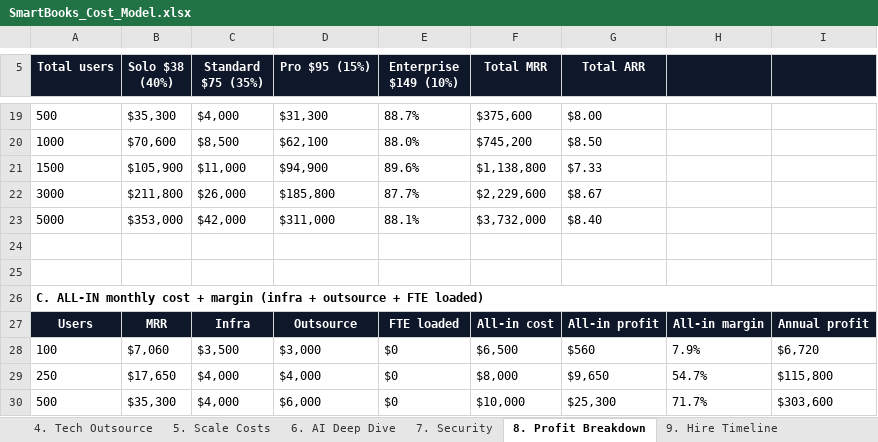
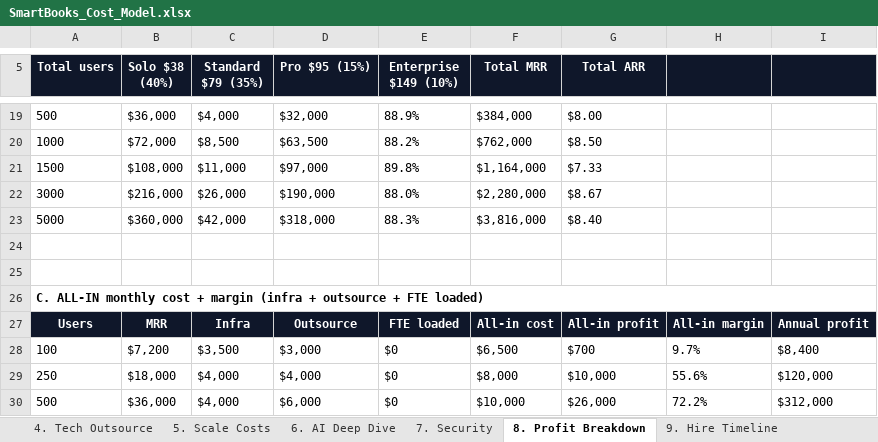
Before and after one commit to soleproject/accountingapp, an Excel workbook: frontend/public/downloads/SmartBooks_Cost_Model.xlsx, sheet 8. Profit Breakdown, drawn as a sheet; only a part is shown, gaps mark what is left out; values as stored, in another font and other column widths than the file's, no borders; the diff covers the shown part only; the diff names each change by its address in the sheet, - before the commit and + after, or states it on an @@ line.

```diff
--- a/frontend/public/downloads/SmartBooks_Cost_Model.xlsx (sheet 8. Profit Breakdown)
+++ b/frontend/public/downloads/SmartBooks_Cost_Model.xlsx (sheet 8. Profit Breakdown)
-C5: Standard $75 (35%)
+C5: Standard $79 (35%)
-B19 (Solo $38 (40%)): $35,300
+B19 (Solo $38 (40%)): $36,000
-D19 (Pro $95 (15%)): $31,300
+D19 (Pro $95 (15%)): $32,000
-E19 (Enterprise $149 (10%)): 88.7%
+E19 (Enterprise $149 (10%)): 88.9%
-F19 (Total MRR): $375,600
+F19 (Total MRR): $384,000
-B20 (Solo $38 (40%)): $70,600
+B20 (Solo $38 (40%)): $72,000
-D20 (Pro $95 (15%)): $62,100
+D20 (Pro $95 (15%)): $63,500
-E20 (Enterprise $149 (10%)): 88.0%
+E20 (Enterprise $149 (10%)): 88.2%
-F20 (Total MRR): $745,200
+F20 (Total MRR): $762,000
-B21 (Solo $38 (40%)): $105,900
+B21 (Solo $38 (40%)): $108,000
-D21 (Pro $95 (15%)): $94,900
+D21 (Pro $95 (15%)): $97,000
-E21 (Enterprise $149 (10%)): 89.6%
+E21 (Enterprise $149 (10%)): 89.8%
-F21 (Total MRR): $1,138,800
+F21 (Total MRR): $1,164,000
-B22 (Solo $38 (40%)): $211,800
+B22 (Solo $38 (40%)): $216,000
-D22 (Pro $95 (15%)): $185,800
+D22 (Pro $95 (15%)): $190,000
-E22 (Enterprise $149 (10%)): 87.7%
+E22 (Enterprise $149 (10%)): 88.0%
-F22 (Total MRR): $2,229,600
+F22 (Total MRR): $2,280,000
-B23 (Solo $38 (40%)): $353,000
+B23 (Solo $38 (40%)): $360,000
-D23 (Pro $95 (15%)): $311,000
+D23 (Pro $95 (15%)): $318,000
-E23 (Enterprise $149 (10%)): 88.1%
+E23 (Enterprise $149 (10%)): 88.3%
-F23 (Total MRR): $3,732,000
+F23 (Total MRR): $3,816,000
-B28 (Solo $38 (40%)): $7,060
+B28 (Solo $38 (40%)): $7,200
-G28 (Total ARR): $560
+G28 (Total ARR): $700
-H28: 7.9%
+H28: 9.7%
-I28: $6,720
+I28: $8,400
-B29 (Solo $38 (40%)): $17,650
+B29 (Solo $38 (40%)): $18,000
-G29 (Total ARR): $9,650
+G29 (Total ARR): $10,000
-H29: 54.7%
+H29: 55.6%
-I29: $115,800
+I29: $120,000
-B30 (Solo $38 (40%)): $35,300
+B30 (Solo $38 (40%)): $36,000
-G30 (Total ARR): $25,300
+G30 (Total ARR): $26,000
-H30: 71.7%
+H30: 72.2%
-I30: $303,600
+I30: $312,000
```
Also changed, not shown: 67 edited cells elsewhere in this sheet, sheet 7. Security, sheet 1. Summary, sheet 9. Hire Timeline, sheet 3. 30-60-90-180 Cash Flow, 1 other file.
